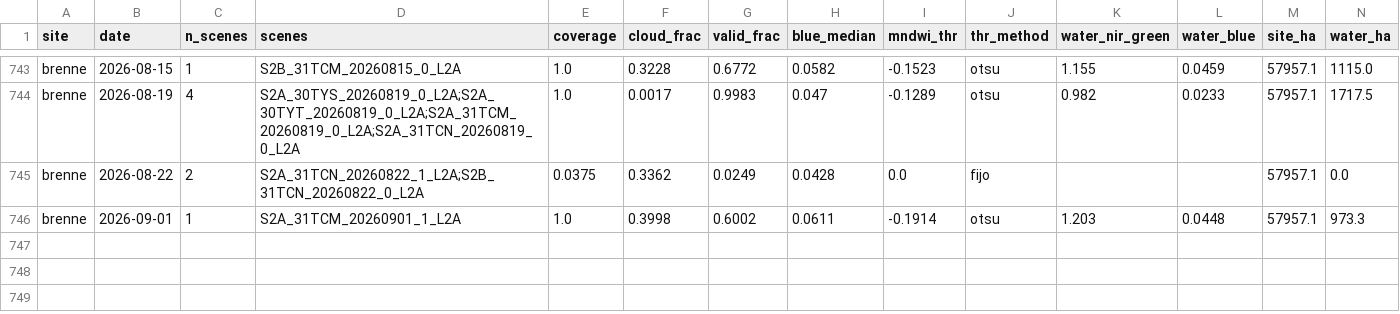
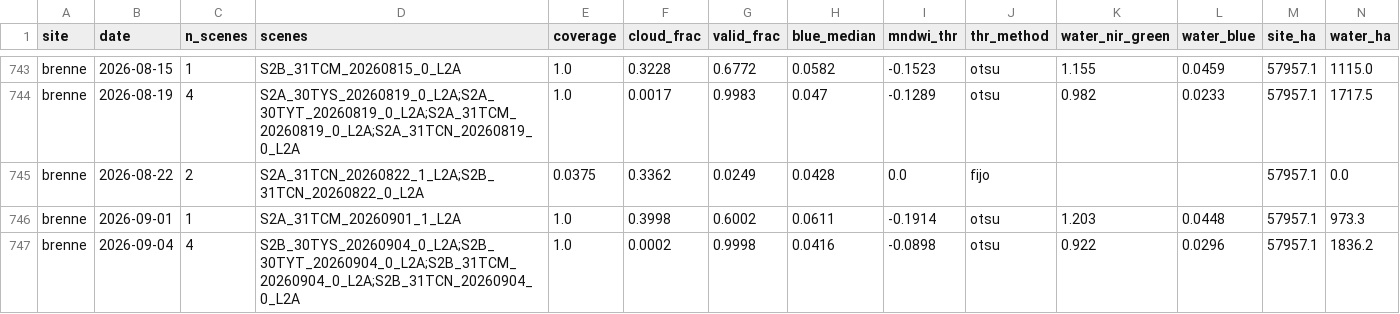
Before and after one commit to Asensio94/vigilancia-humedales, a CSV file: data/series/brenne.csv, drawn as a sheet; only a part is shown, gaps mark what is left out; rows hold the shown columns only; the diff names each change by its address in the sheet, - before the commit and + after, or states it on an @@ line.

```diff
--- a/data/series/brenne.csv
+++ b/data/series/brenne.csv
+row 747: brenne | 2026-09-04 | 4 | S2B_30TYS_20260904_0_L2A;S2B_30TYT_20260904_0_L2A;S2B_31TCM_20260904_0_L2A;S2B_31TCN_20260904_0_L2A | 1.0 | 0.0002 | 0.9998 | 0.0416 | -0.0898 | otsu | 0.922 | 0.0296 | 57957.1 | 1836.2
```
Also changed, not shown: data/series/gallocanta.csv, data/series/grand-lieu.csv, 2 other files.
